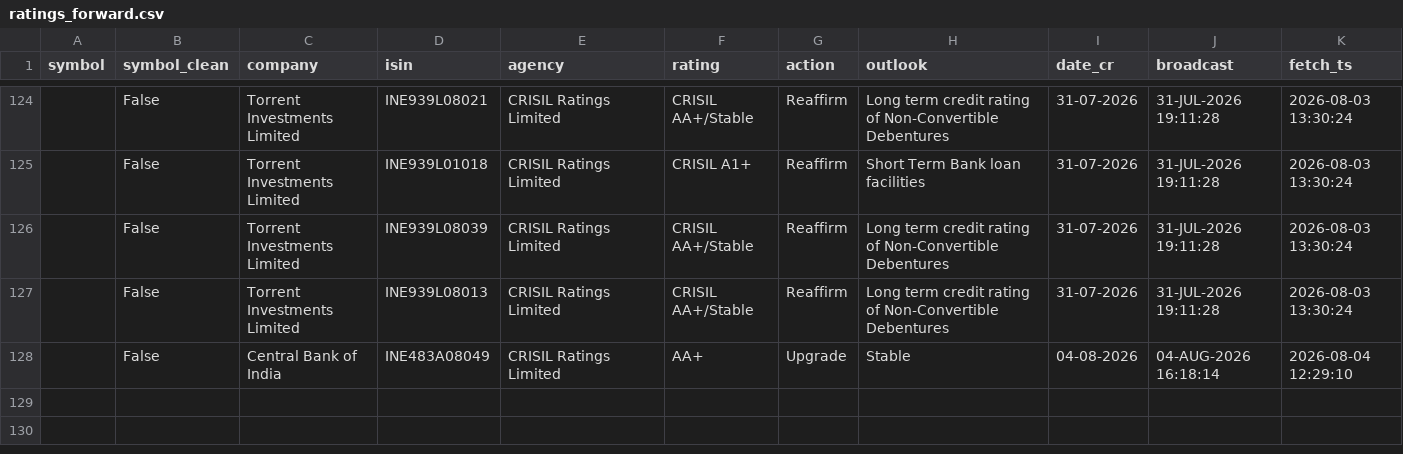
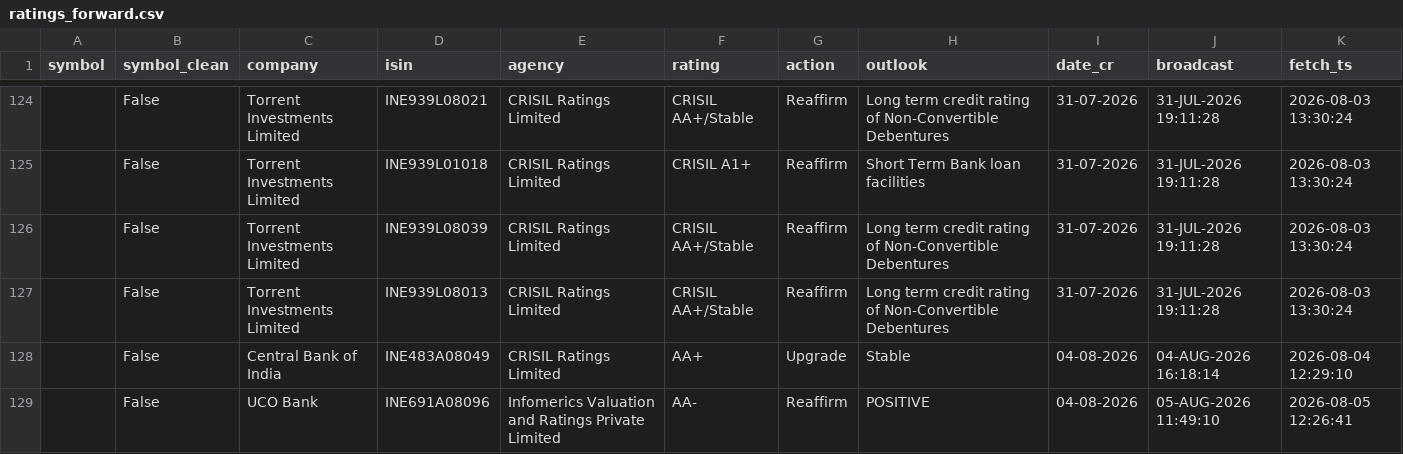
Before and after one commit to kreeshpatel/nifty-satvik, a CSV file: results/ratings_forward.csv, drawn as a sheet; only a part is shown, gaps mark what is left out; the diff names each change by its address in the sheet, - before the commit and + after, or states it on an @@ line.

```diff
--- a/results/ratings_forward.csv
+++ b/results/ratings_forward.csv
+row 129:  | False | UCO Bank | INE691A08096 | Infomerics Valuation and Ratings Private Limited | AA- | Reaffirm | POSITIVE | 04-08-2026 | 05-AUG-2026 11:49:10 | 2026-08-05 12:26:41
```
Also changed, not shown: 2 other files.
